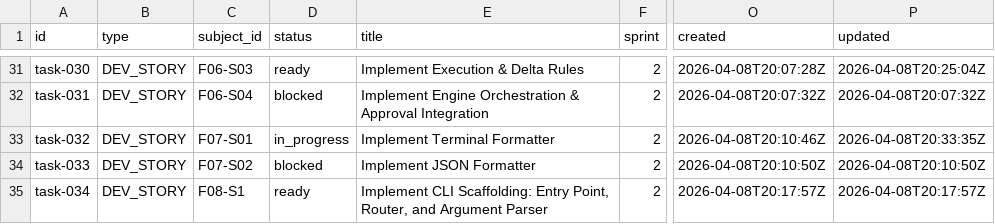
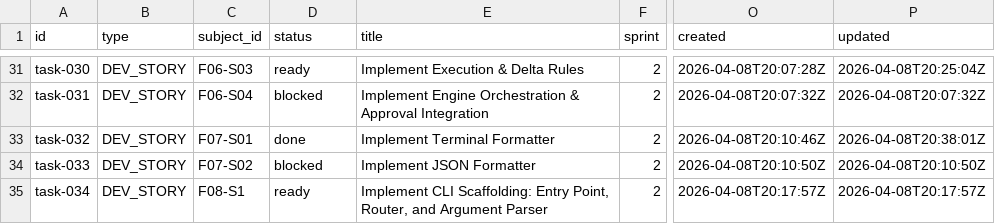
Before and after one commit to tayyabt/trustlock, a CSV file: tasks/backlog.csv, drawn as a sheet; only a part is shown, gaps mark what is left out; the diff names each change by its address in the sheet, - before the commit and + after, or states it on an @@ line.

Commit message:
task-032: mark done

```diff
--- a/tasks/backlog.csv
+++ b/tasks/backlog.csv
-D33 (status): in_progress
+D33 (status): done
-P33 (updated): 2026-04-08T20:33:35Z
+P33 (updated): 2026-04-08T20:38:01Z
```
Also changed, not shown: 1 other file.
